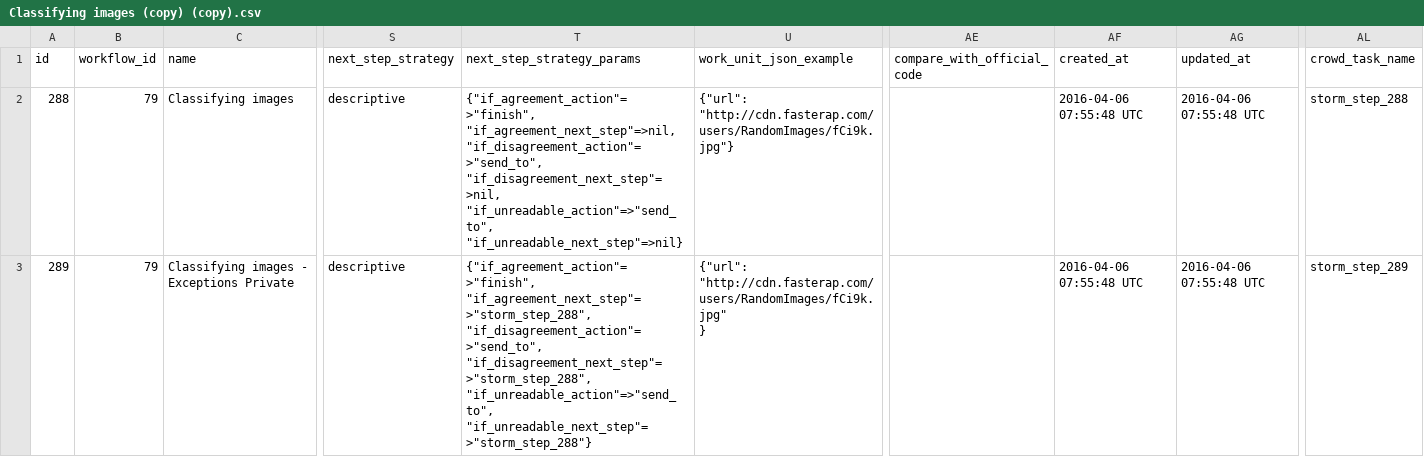
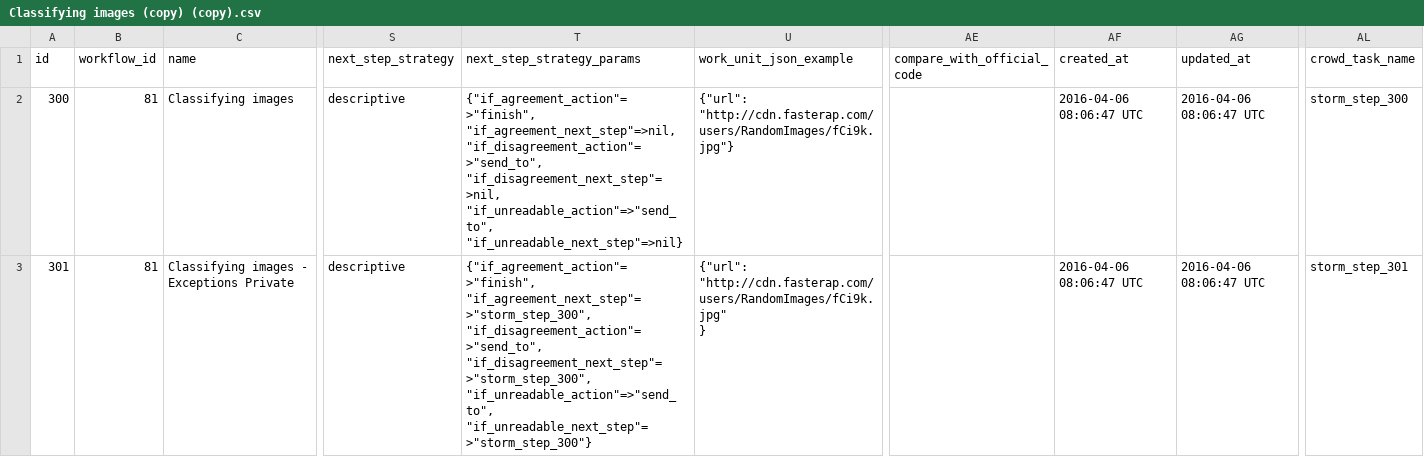
Before and after one commit to 300bisht/today_app, a CSV file: crowdcigar_wf/Classifying images (copy) (copy).csv, drawn as a sheet; only a part is shown, gaps mark what is left out; the diff names each change by its address in the sheet, - before the commit and + after, or states it on an @@ line.

Commit message:
sfsdfsfds

```diff
--- a/crowdcigar_wf/Classifying images (copy) (copy).csv
+++ b/crowdcigar_wf/Classifying images (copy) (copy).csv
-A2 (id): 288
+A2 (id): 300
-B2:B3 (workflow_id): 79
+B2:B3 (workflow_id): 81
-AF2:AF3 (created_at): 2016-04-06 07:55:48 UTC
+AF2:AF3 (created_at): 2016-04-06 08:06:47 UTC
-AG2:AG3 (updated_at): 2016-04-06 07:55:48 UTC
+AG2:AG3 (updated_at): 2016-04-06 08:06:47 UTC
-AL2 (crowd_task_name): storm_step_288
+AL2 (crowd_task_name): storm_step_300
-A3 (id): 289
+A3 (id): 301
-T3 (next_step_strategy_params): {"if_agreement_action"=>"finish", "if_agreement_next_step"=>"storm_step_288", "if_disagreement_action"=>"send_to", "if_disagreement_next_step"=>"storm_step_288", "if_unreadable_action"=>"send_to", "if_unreadable_next_step"=>"storm_step_288"}
+T3 (next_step_strategy_params): {"if_agreement_action"=>"finish", "if_agreement_next_step"=>"storm_step_300", "if_disagreement_action"=>"send_to", "if_disagreement_next_step"=>"storm_step_300", "if_unreadable_action"=>"send_to", "if_unreadable_next_step"=>"storm_step_300"}
-AL3 (crowd_task_name): storm_step_289
+AL3 (crowd_task_name): storm_step_301
```
